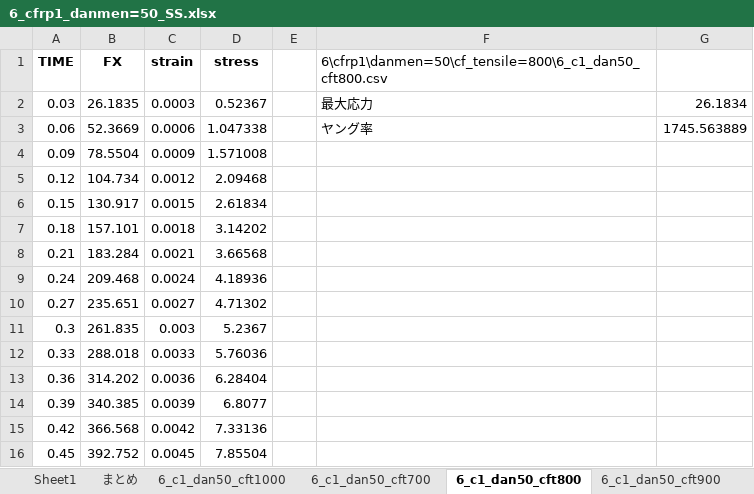
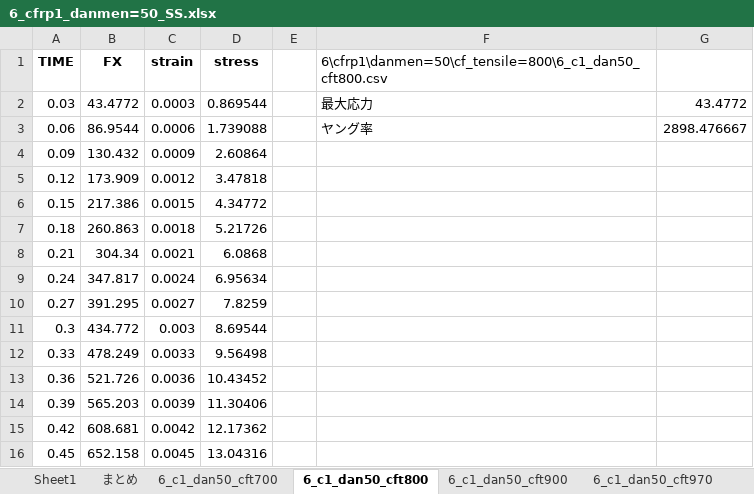
Before and after one commit to jay0423/ansys-management-3dPrinter, an Excel workbook: 6/cfrp1/danmen=50/6_cfrp1_danmen=50_SS.xlsx, sheet 6_c1_dan50_cft800, drawn as a sheet; only a part is shown; values as stored, in another font and other column widths than the file's, no borders; charts and pictures not drawn; the diff covers the shown part only; the diff names each change by its address in the sheet, - before the commit and + after, or states it on an @@ line.

```diff
--- a/6/cfrp1/danmen=50/6_cfrp1_danmen=50_SS.xlsx (sheet 6_c1_dan50_cft800)
+++ b/6/cfrp1/danmen=50/6_cfrp1_danmen=50_SS.xlsx (sheet 6_c1_dan50_cft800)
-sheet tab: 6_c1_dan50_cft1000
-B2 (FX): 26.1835
+B2 (FX): 43.4772
-D2 (stress): 0.52367
+D2 (stress): 0.869544
-G2: 26.1834
+G2: 43.4772
-B3 (FX): 52.3669
+B3 (FX): 86.9544
-D3 (stress): 1.047338
+D3 (stress): 1.739088
-G3: 1745.563889
+G3: 2898.476667
-B4 (FX): 78.5504
+B4 (FX): 130.432
-D4 (stress): 1.571008
+D4 (stress): 2.60864
-B5 (FX): 104.734
+B5 (FX): 173.909
-D5 (stress): 2.09468
+D5 (stress): 3.47818
-B6 (FX): 130.917
+B6 (FX): 217.386
-D6 (stress): 2.61834
+D6 (stress): 4.34772
-B7 (FX): 157.101
+B7 (FX): 260.863
-D7 (stress): 3.14202
+D7 (stress): 5.21726
-B8 (FX): 183.284
+B8 (FX): 304.34
-D8 (stress): 3.66568
+D8 (stress): 6.0868
-B9 (FX): 209.468
+B9 (FX): 347.817
-D9 (stress): 4.18936
+D9 (stress): 6.95634
-B10 (FX): 235.651
+B10 (FX): 391.295
-D10 (stress): 4.71302
+D10 (stress): 7.8259
-B11 (FX): 261.835
+B11 (FX): 434.772
-D11 (stress): 5.2367
+D11 (stress): 8.69544
-B12 (FX): 288.018
+B12 (FX): 478.249
-D12 (stress): 5.76036
+D12 (stress): 9.56498
-B13 (FX): 314.202
+B13 (FX): 521.726
-D13 (stress): 6.28404
+D13 (stress): 10.43452
-B14 (FX): 340.385
+B14 (FX): 565.203
-D14 (stress): 6.8077
+D14 (stress): 11.30406
-B15 (FX): 366.568
+B15 (FX): 608.681
-D15 (stress): 7.33136
+D15 (stress): 12.17362
-B16 (FX): 392.752
+B16 (FX): 652.158
-D16 (stress): 7.85504
+D16 (stress): 13.04316
```
Also changed, not shown: 170 edited cells elsewhere in this sheet, sheet 6_c1_dan50_cft900, sheet 6_c1_dan50_cft970, sheet 6_c1_dan50_cft700, sheet まとめ, charts or pictures, 12 other files.
